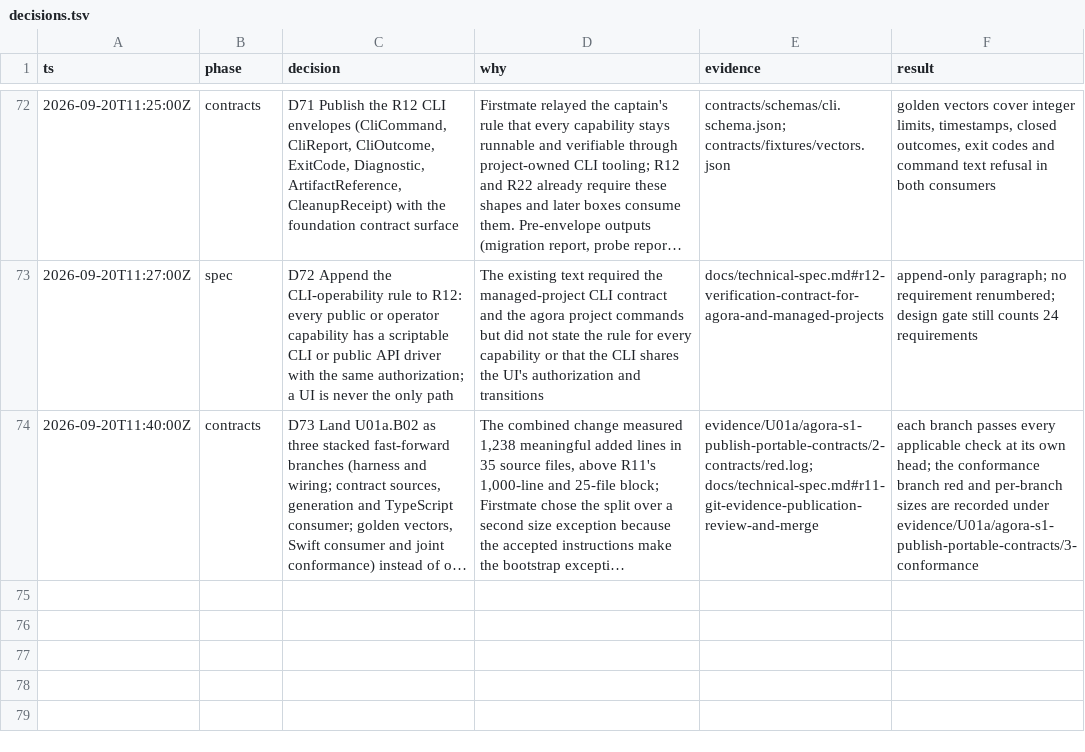
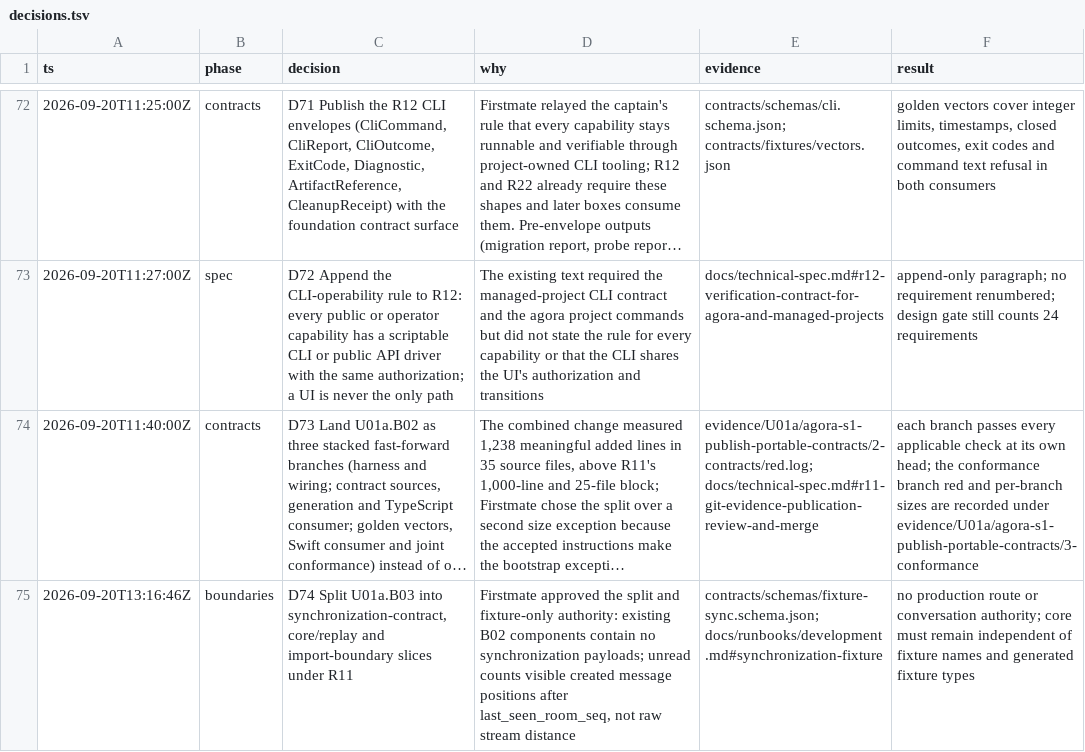
Before and after one commit to tayler-id/agent-team-workspace, a TSV file: docs/decisions.tsv, drawn as a sheet; only a part is shown, gaps mark what is left out; long unchanged cells end in …; the diff names each change by its address in the sheet, - before the commit and + after, or states it on an @@ line.

Commit message:
feat: publish fixture synchronization values and core test harness

```diff
--- a/docs/decisions.tsv
+++ b/docs/decisions.tsv
+row 75: 2026-09-20T13:16:46Z | boundaries | D74 Split U01a.B03 into synchronization-contract, core/replay and import-boundary slices under R11 | Firstmate approved the split and fixture-only authority: existing B02 components contain no synchronization payloads; unread counts visible created message positions after last_seen_room_seq, not raw stream distance | contracts/schemas/fixture-sync.schema.json; docs/runbooks/development.md#synchronization-fixture | no production route or conversation authority; core must remain independent of fixture names and generated fixture types
```
Also changed, not shown: 17 other files.
